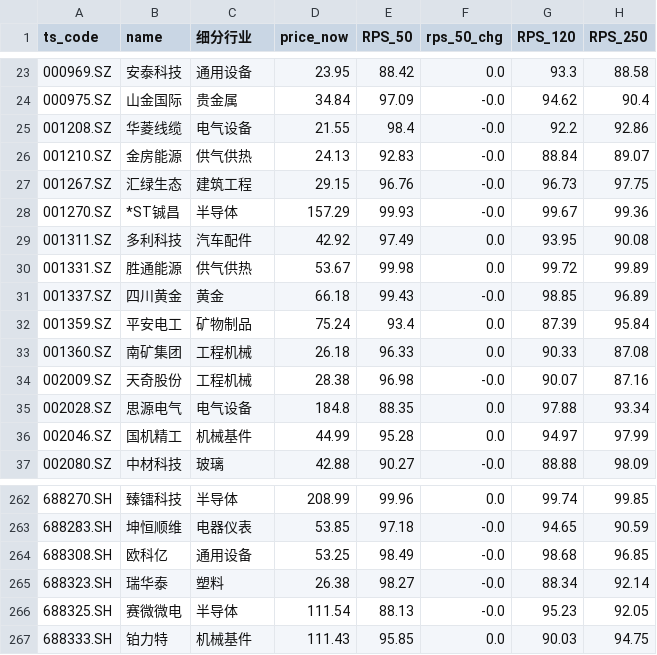
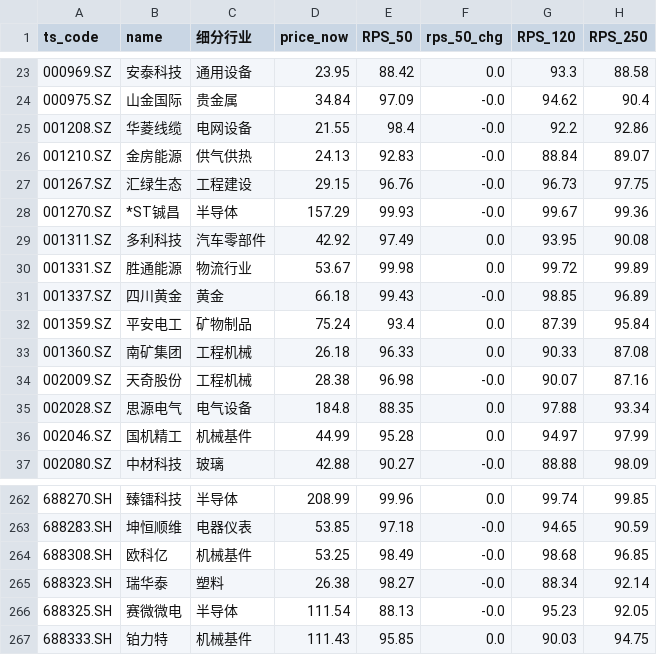
Before and after one commit to Chilamlam/chilam-club-web, a CSV file: data/strong_stocks.csv, drawn as a sheet; only a part is shown, gaps mark what is left out; the diff names each change by its address in the sheet, - before the commit and + after, or states it on an @@ line.

```diff
--- a/data/strong_stocks.csv
+++ b/data/strong_stocks.csv
-C25 (细分行业): 电气设备
+C25 (细分行业): 电网设备
-C27 (细分行业): 建筑工程
+C27 (细分行业): 工程建设
-C29 (细分行业): 汽车配件
+C29 (细分行业): 汽车零部件
-C30 (细分行业): 供气供热
+C30 (细分行业): 物流行业
-C264 (细分行业): 通用设备
+C264 (细分行业): 机械基件
```
